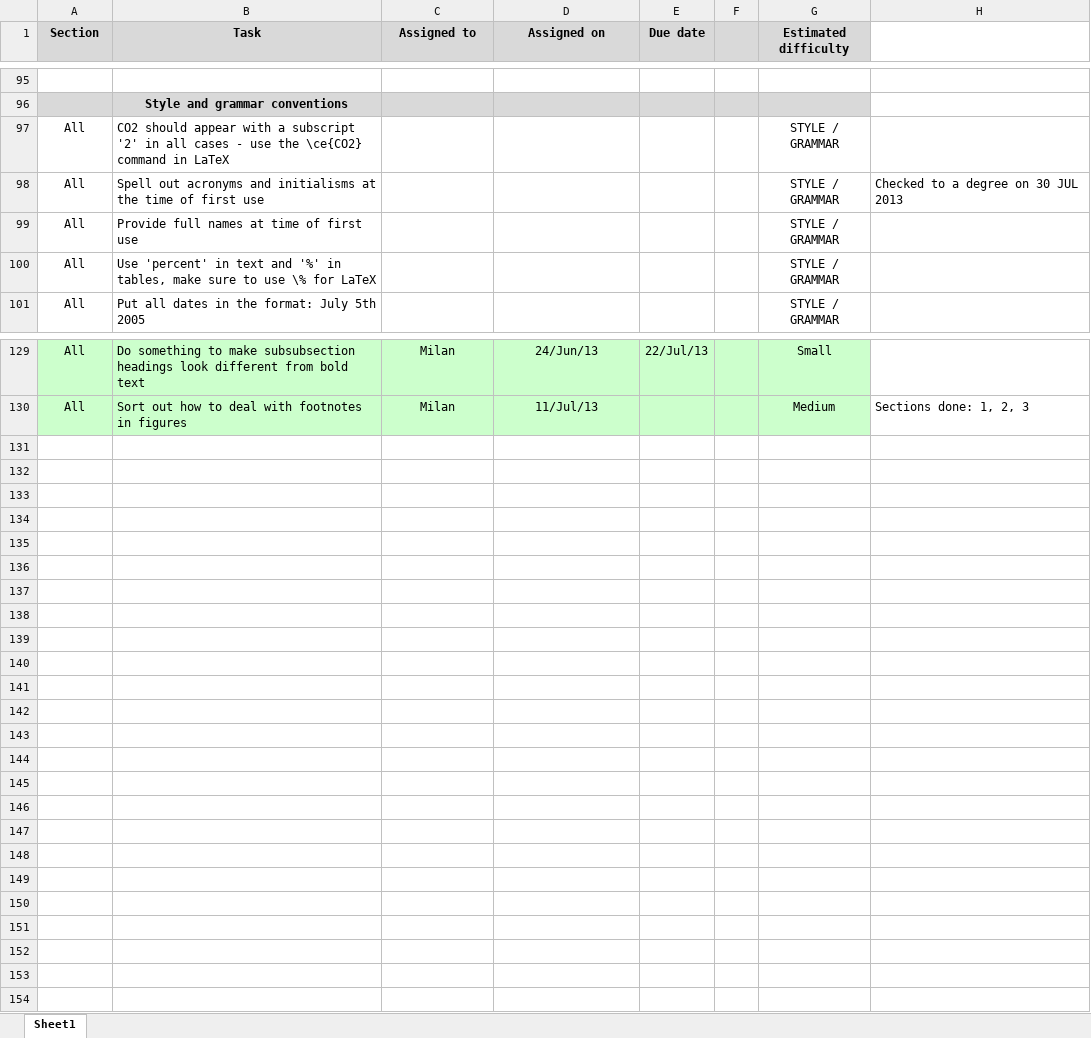
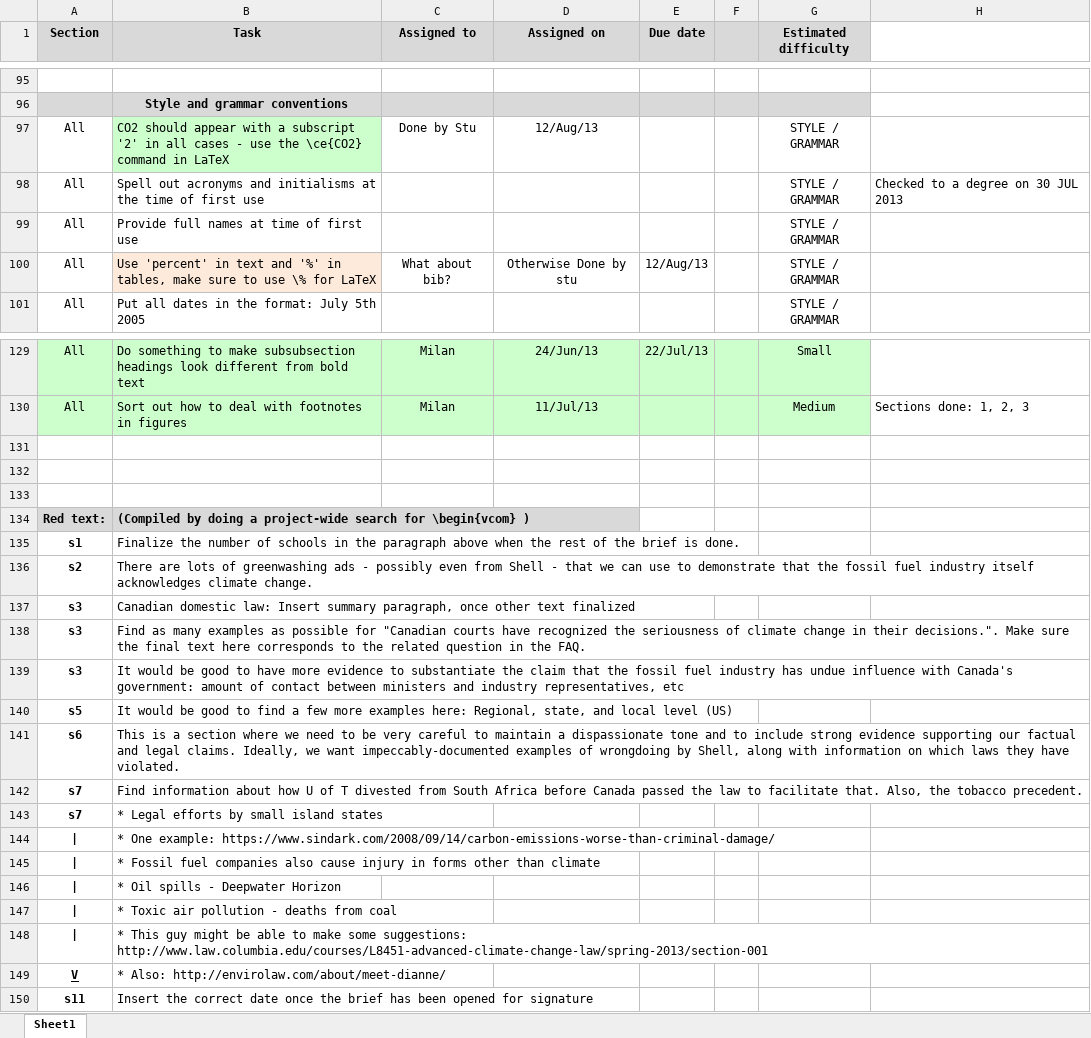
Before and after one commit to thugsb/350brief, an Excel workbook: BriefTasks 2013-08-12.xlsx, sheet Sheet1, drawn as a sheet; only a part is shown, gaps mark what is left out; values as stored, in another font and other column widths than the file's, no borders; the diff names each change by its address in the sheet, - before the commit and + after, or states it on an @@ line.

Commit message:
updated brief tasks

```diff
--- a/BriefTasks 2013-08-12.xlsx (sheet Sheet1)
+++ b/BriefTasks 2013-08-12.xlsx (sheet Sheet1)
-B97 fill: none
+B97 fill: #CCFFCC
-C97 (Assigned to): (empty)
+C97 (Assigned to): Done by Stu
-D97 (Assigned on): (empty)
+D97 (Assigned on): 12/Aug/13
-B100 fill: none
+B100 fill: #FDEADA
-C100 (Assigned to): (empty)
+C100 (Assigned to): What about bib?
-D100 (Assigned on): (empty)
+D100 (Assigned on): Otherwise Done by stu
-E100 (Due date): (empty)
+E100 (Due date): 12/Aug/13
+row 131: (empty)
+row 132: (empty)
+row 133: (empty)
+row 134: Red text: | (Compiled by doing a project-wide search for \begin{vcom} )
+row 135: s1 | Finalize the number of schools in the paragraph above when the rest of the brief is done.
+row 136: s2 | There are lots of greenwashing ads - possibly even from Shell - that we can use to demonstrate that the fossil fuel industry itself acknowledges climate change.
+row 137: s3 | Canadian domestic law: Insert summary paragraph, once other text finalized
+row 138: s3 | Find as many examples as possible for "Canadian courts have recognized the seriousness of climate change in their decisions.". Make sure the final text here corresponds to the related question in the FAQ.
+row 139: s3 | It would be good to have more evidence to substantiate the claim that the fossil fuel industry has undue influence with Canada's government: amount of contact between ministers and industry representatives, etc
+row 140: s5 | It would be good to find a few more examples here: Regional, state, and local level (US)
+row 141: s6 | This is a section where we need to be very careful to maintain a dispassionate tone and to include strong evidence supporting our factual and legal claims. Ideally, we want impeccably-documented examples of wrongdoing by Shell, along with information on which laws they have violated.
+row 142: s7 | Find information about how U of T divested from South Africa before Canada passed the law to facilitate that. Also, the tobacco precedent.
+row 143: s7 | * Legal efforts by small island states
+row 144: | | * One example: https://www.sindark.com/2008/09/14/carbon-emissions-worse-than-criminal-damage/
+row 145: | | * Fossil fuel companies also cause injury in forms other than climate
+row 146: | | * Oil spills - Deepwater Horizon
+row 147: | | * Toxic air pollution - deaths from coal
+row 148: | | * This guy might be able to make some suggestions: http://www.law.columbia.edu/courses/L8451-advanced-climate-change-law/spring-2013/section-001
+row 149: V | * Also: http://envirolaw.com/about/meet-dianne/
+row 150: s11 | Insert the correct date once the brief has been opened for signature
```
